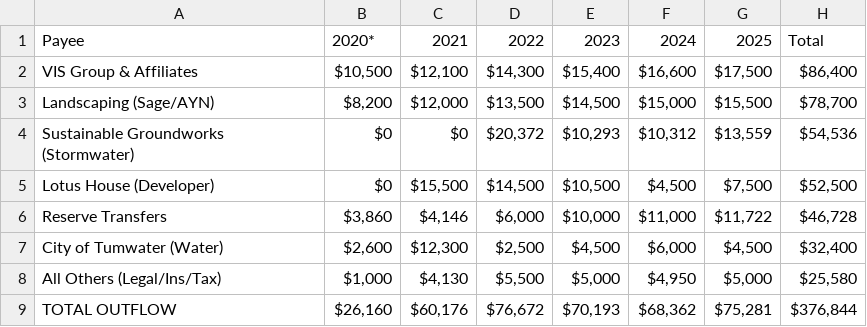
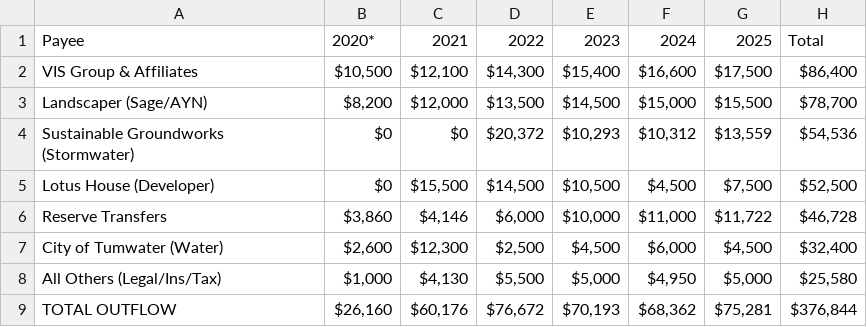
Before and after one commit to chadkirby/treasurer-reports, a CSV file: public/sources/2021-2025/Cash Outflows by Payee.csv, drawn as a sheet.

Commit message:
tweak spending by payee

```diff
--- a/public/sources/2021-2025/Cash Outflows by Payee.csv
+++ b/public/sources/2021-2025/Cash Outflows by Payee.csv
@@ -2,3 +2,3 @@ Payee,2020*,2021,2022,2023,2024,2025,Total
 VIS Group & Affiliates,"$10,500","$12,100","$14,300","$15,400","$16,600","$17,500","$86,400"
-Landscaping (Sage/AYN),"$8,200","$12,000","$13,500","$14,500","$15,000","$15,500","$78,700"
+Landscaper (Sage/AYN),"$8,200","$12,000","$13,500","$14,500","$15,000","$15,500","$78,700"
 Sustainable Groundworks (Stormwater),"$0","$0","$20,372","$10,293","$10,312","$13,559","$54,536"
```
Also changed, not shown: 5 other files.
